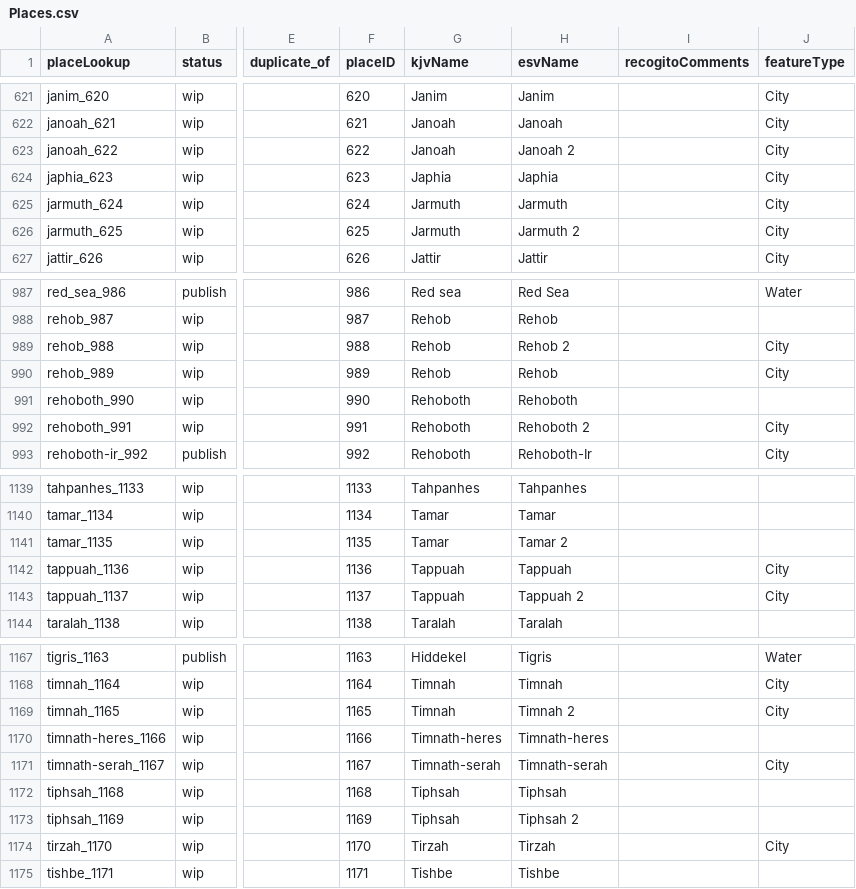
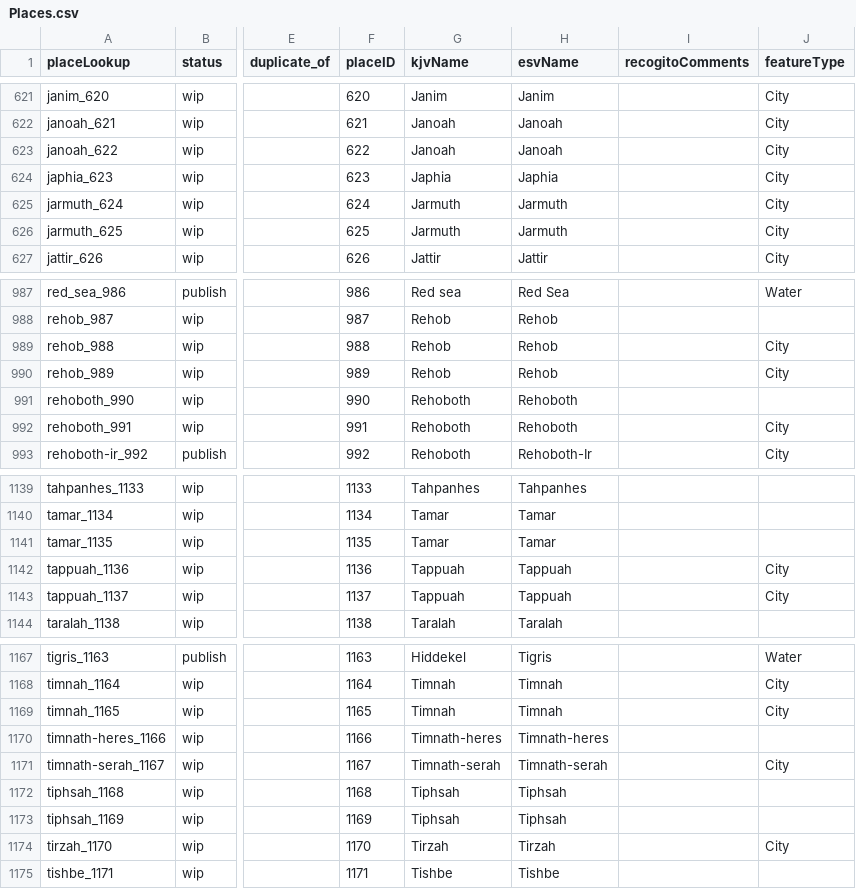
Before and after one commit to robertrouse/theographic-bible-metadata, a CSV file: CSV/Places.csv, drawn as a sheet; only a part is shown, gaps mark what is left out; the diff covers the shown part only; the diff names each change by its address in the sheet, - before the commit and + after, or states it on an @@ line.

Commit message:
Removed ' 2' from esvNames

```diff
--- a/CSV/Places.csv
+++ b/CSV/Places.csv
-H623 (esvName): Janoah 2
+H623 (esvName): Janoah
-H626 (esvName): Jarmuth 2
+H626 (esvName): Jarmuth
-H989 (esvName): Rehob 2
+H989 (esvName): Rehob
-H992 (esvName): Rehoboth 2
+H992 (esvName): Rehoboth
-H1141 (esvName): Tamar 2
+H1141 (esvName): Tamar
-H1143 (esvName): Tappuah 2
+H1143 (esvName): Tappuah
-H1169 (esvName): Timnah 2
+H1169 (esvName): Timnah
-H1173 (esvName): Tiphsah 2
+H1173 (esvName): Tiphsah
```
Also changed, not shown: 51 edited cells elsewhere in this file.
